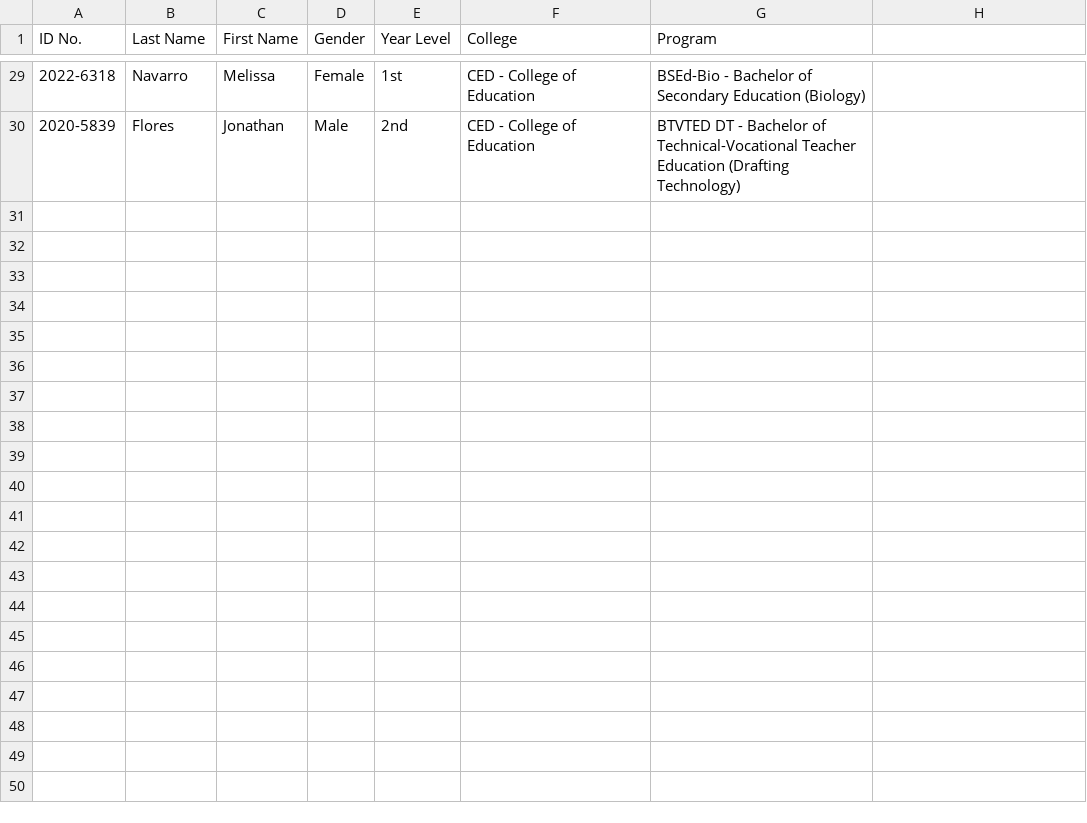
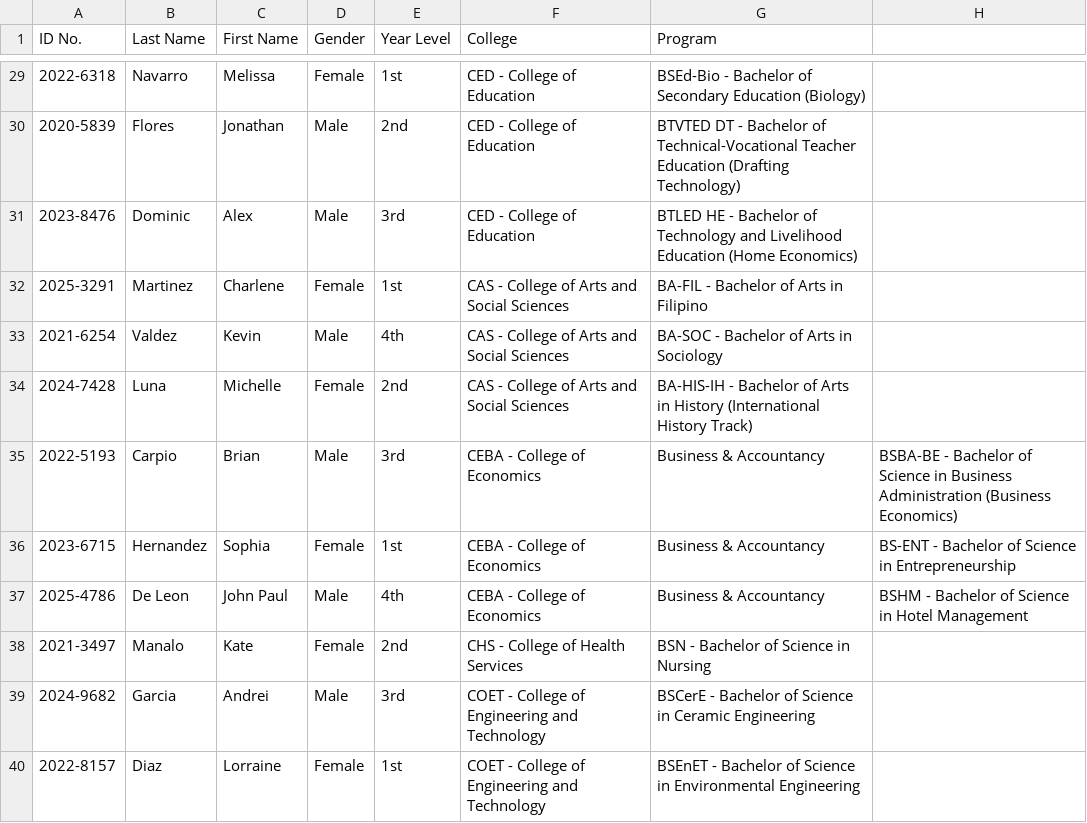
Before and after one commit to CodeDotcom2/SSIS_CSC151-Project, a CSV file: students.csv, drawn as a sheet; only a part is shown, gaps mark what is left out; the diff names each change by its address in the sheet, - before the commit and + after, or states it on an @@ line.

Commit message:
Finalized

```diff
--- a/students.csv
+++ b/students.csv
+row 31: 2023-8476 | Dominic | Alex | Male | 3rd | CED - College of Education | BTLED HE - Bachelor of Technology and Livelihood Education (Home Economics)
+row 32: 2025-3291 | Martinez | Charlene | Female | 1st | CAS - College of Arts and Social Sciences | BA-FIL - Bachelor of Arts in Filipino
+row 33: 2021-6254 | Valdez | Kevin | Male | 4th | CAS - College of Arts and Social Sciences | BA-SOC - Bachelor of Arts in Sociology
+row 34: 2024-7428 | Luna | Michelle | Female | 2nd | CAS - College of Arts and Social Sciences | BA-HIS-IH - Bachelor of Arts in History (International History Track)
+row 35: 2022-5193 | Carpio | Brian | Male | 3rd | CEBA - College of Economics | Business & Accountancy | BSBA-BE - Bachelor of Science in Business Administration (Business Economics)
+row 36: 2023-6715 | Hernandez | Sophia | Female | 1st | CEBA - College of Economics | Business & Accountancy | BS-ENT - Bachelor of Science in Entrepreneurship
+row 37: 2025-4786 | De Leon | John Paul | Male | 4th | CEBA - College of Economics | Business & Accountancy | BSHM - Bachelor of Science in Hotel Management
+row 38: 2021-3497 | Manalo | Kate | Female | 2nd | CHS - College of Health Services | BSN - Bachelor of Science in Nursing
+row 39: 2024-9682 | Garcia | Andrei | Male | 3rd | COET - College of Engineering and Technology | BSCerE - Bachelor of Science in Ceramic Engineering
+row 40: 2022-8157 | Diaz | Lorraine | Female | 1st | COET - College of Engineering and Technology | BSEnET - Bachelor of Science in Environmental Engineering
```
